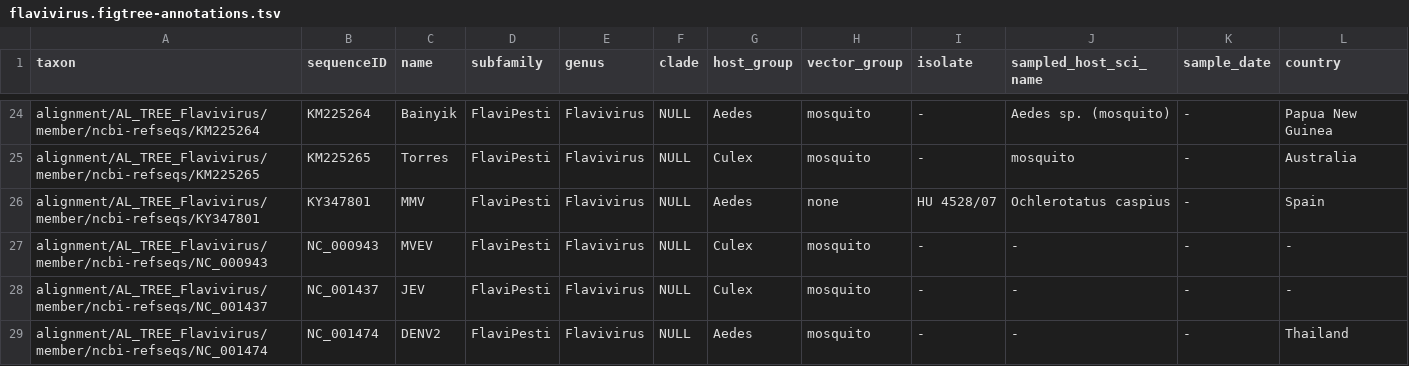
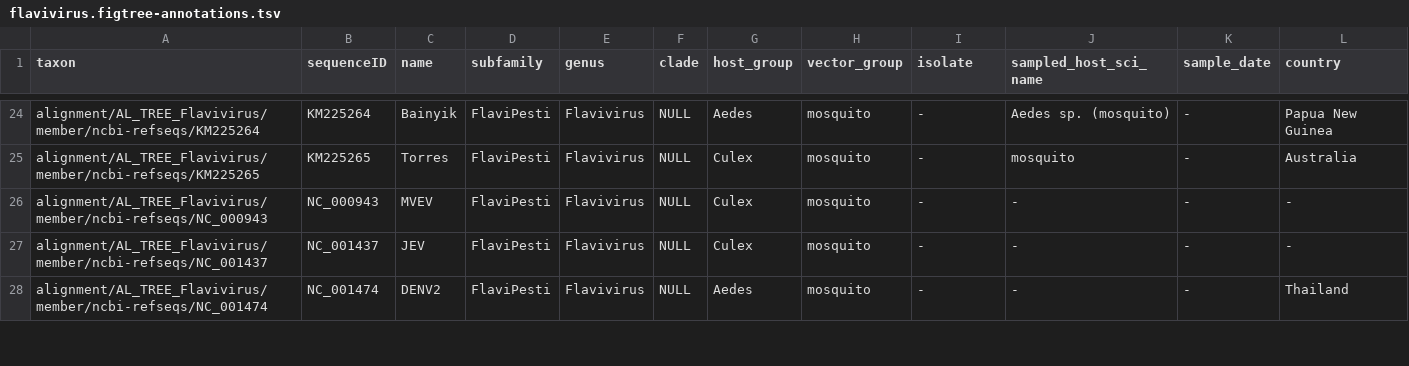
Before and after one commit to giffordlabcvr/Flavivirus-GLUE, a TSV file: trees/genus/flavivirus.figtree-annotations.tsv, drawn as a sheet; only a part is shown, gaps mark what is left out; the diff names each change by its address in the sheet, - before the commit and + after, or states it on an @@ line.

```diff
--- a/trees/genus/flavivirus.figtree-annotations.tsv
+++ b/trees/genus/flavivirus.figtree-annotations.tsv
-row 26: alignment/AL_TREE_Flavivirus/member/ncbi-refseqs/KY347801 | KY347801 | MMV | FlaviPesti | Flavivirus | NULL | Aedes | none | HU 4528/07 | Ochlerotatus caspius | - | Spain
```
Also changed, not shown: trees/major-lineage/major1_flavilike.figtree-annotations.tsv, trees/major-lineage/major1_flavipesti.figtree-annotations.tsv, 11 other files.
